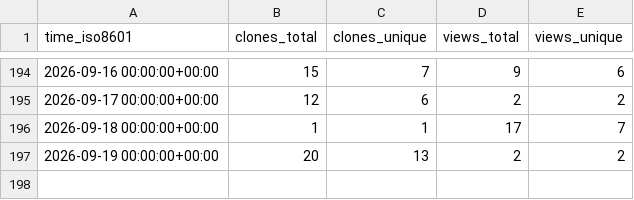
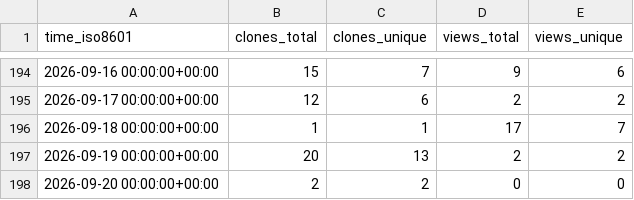
Before and after one commit to Ladbaby/PowerPlanSwitcher, a CSV file: Ladbaby/PowerPlanSwitcher/ghrs-data/views_clones_aggregate.csv, drawn as a sheet; only a part is shown, gaps mark what is left out; the diff names each change by its address in the sheet, - before the commit and + after, or states it on an @@ line.

```diff
--- a/Ladbaby/PowerPlanSwitcher/ghrs-data/views_clones_aggregate.csv
+++ b/Ladbaby/PowerPlanSwitcher/ghrs-data/views_clones_aggregate.csv
+row 198: 2026-09-20 00:00:00+00:00 | 2 | 2 | 0 | 0
```
Also changed, not shown: 1 other file.
